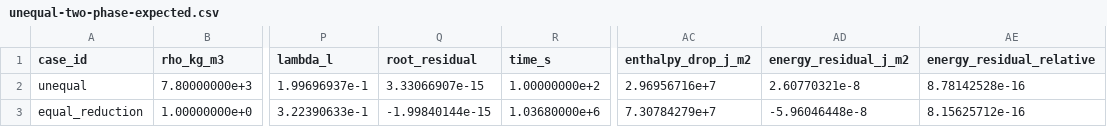
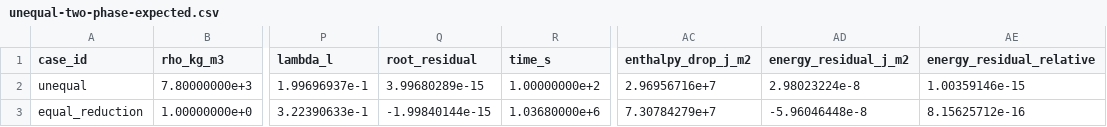
Before and after one commit to Luminous-Dynamics/symtropy, a CSV file: tools/casting-phase-reference/unequal-two-phase-expected.csv, drawn as a sheet; only a part is shown, gaps mark what is left out; the diff names each change by its address in the sheet, - before the commit and + after, or states it on an @@ line.

Commit message:
test(research): pin unequal-property golden to implemented special functions

```diff
--- a/tools/casting-phase-reference/unequal-two-phase-expected.csv
+++ b/tools/casting-phase-reference/unequal-two-phase-expected.csv
-Q2 (root_residual): 3.33066907e-15
+Q2 (root_residual): 3.99680289e-15
-AD2 (energy_residual_j_m2): 2.60770321e-8
+AD2 (energy_residual_j_m2): 2.98023224e-8
-AE2 (energy_residual_relative): 8.78142528e-16
+AE2 (energy_residual_relative): 1.00359146e-15
```
